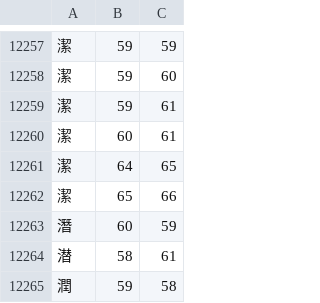
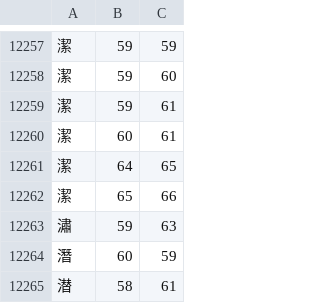
Before and after one commit to KarlTDebiec/Scinoephile, a CSV file: scinoephile/data/ocr/char_dims_1.csv, drawn as a sheet; only a part is shown, gaps mark what is left out; the shorter side is filled out with more unchanged rows; the diff names each change by its address in the sheet, - before the commit and + after, or states it on an @@ line.

```diff
--- a/scinoephile/data/ocr/char_dims_1.csv
+++ b/scinoephile/data/ocr/char_dims_1.csv
+row 12263: 潚 | 59 | 63
```
Also changed, not shown: 21 other files.
